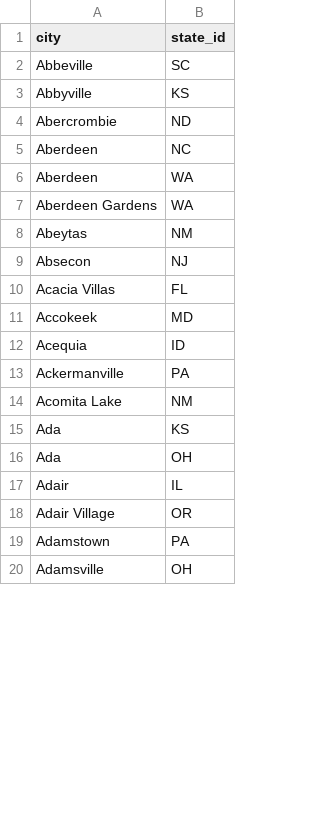
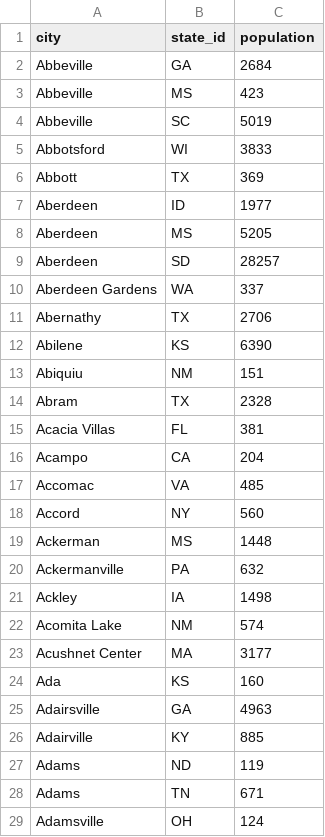
Before and after one commit to cylondata/cylon, a CSV file: data/output/union_cities_1.csv, drawn as a sheet; only a part is shown; removed rows and columns are numbered as before the commit, all else as after; the diff covers the shown part only; the diff names each change by its address in the sheet, - before the commit and + after, or states it on an @@ line.

```diff
--- a/data/output/union_cities_1.csv
+++ b/data/output/union_cities_1.csv
+column C (population), row 4: 5019; rows 7-8: 1977 | 5205; row 10: 337; row 13: 151; row 15: 381; row 20: 632; row 22: 574; row 24: 160; row 29: 124
+row 2: Abbeville | GA | 2684
+row 3: Abbeville | MS | 423
-row 3: Abbyville | KS
-row 4: Abercrombie | ND
+row 5: Abbotsford | WI | 3833
+row 6: Abbott | TX | 369
-B7 (state_id): NC
+B7 (state_id): ID
-B8 (state_id): WA
+B8 (state_id): MS
+row 9: Aberdeen | SD | 28257
+row 11: Abernathy | TX | 2706
+row 12: Abilene | KS | 6390
-A13 (city): Abeytas
+A13 (city): Abiquiu
-row 9: Absecon | NJ
+row 14: Abram | TX | 2328
-row 11: Accokeek | MD
-row 12: Acequia | ID
+row 16: Acampo | CA | 204
+row 17: Accomac | VA | 485
+row 18: Accord | NY | 560
+row 19: Ackerman | MS | 1448
+row 21: Ackley | IA | 1498
+row 23: Acushnet Center | MA | 3177
-row 16: Ada | OH
-row 17: Adair | IL
-row 18: Adair Village | OR
-row 19: Adamstown | PA
+row 25: Adairsville | GA | 4963
+row 26: Adairville | KY | 885
+row 27: Adams | ND | 119
+row 28: Adams | TN | 671
```
Also changed, not shown: 13 added rows, 19 removed rows and 4 edited cells elsewhere in this file, data/output/concat_cities_1.csv, data/output/concat_cities_2.csv, 28 other files.
